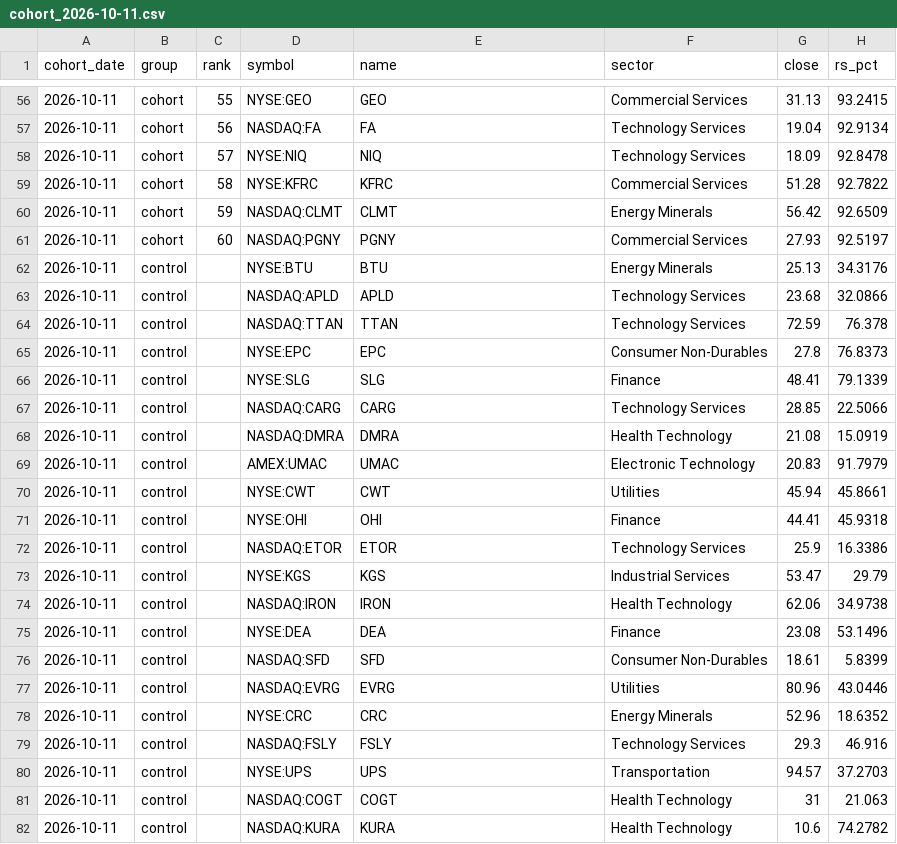
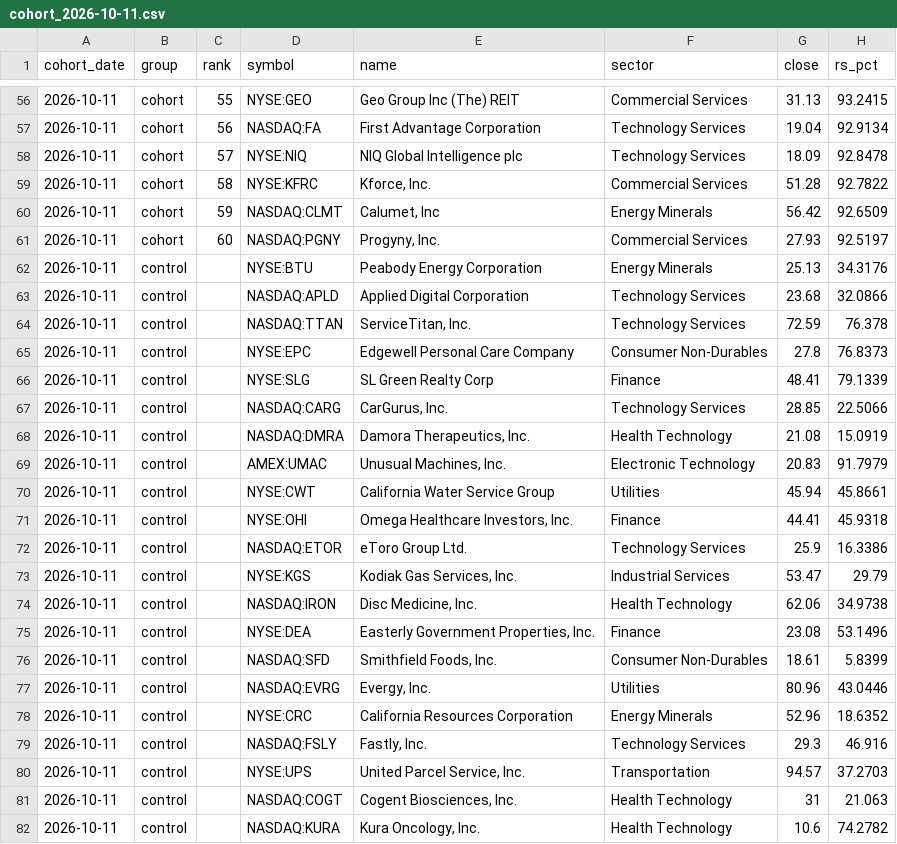
Before and after one commit to Topcat357/Strong-Stock-Lab, a CSV file: data/cohorts/cohort_2026-10-11.csv, drawn as a sheet; only a part is shown, gaps mark what is left out; the diff covers the shown part only; the diff names each change by its address in the sheet, - before the commit and + after, or states it on an @@ line.

```diff
--- a/data/cohorts/cohort_2026-10-11.csv
+++ b/data/cohorts/cohort_2026-10-11.csv
-E56 (name): GEO
+E56 (name): Geo Group Inc (The) REIT
-E57 (name): FA
+E57 (name): First Advantage Corporation
-E58 (name): NIQ
+E58 (name): NIQ Global Intelligence plc
-E59 (name): KFRC
+E59 (name): Kforce, Inc.
-E60 (name): CLMT
+E60 (name): Calumet, Inc
-E61 (name): PGNY
+E61 (name): Progyny, Inc.
-E62 (name): BTU
+E62 (name): Peabody Energy Corporation
-E63 (name): APLD
+E63 (name): Applied Digital Corporation
-E64 (name): TTAN
+E64 (name): ServiceTitan, Inc.
-E65 (name): EPC
+E65 (name): Edgewell Personal Care Company
-E66 (name): SLG
+E66 (name): SL Green Realty Corp
-E67 (name): CARG
+E67 (name): CarGurus, Inc.
-E68 (name): DMRA
+E68 (name): Damora Therapeutics, Inc.
-E69 (name): UMAC
+E69 (name): Unusual Machines, Inc.
-E70 (name): CWT
+E70 (name): California Water Service Group
-E71 (name): OHI
+E71 (name): Omega Healthcare Investors, Inc.
-E72 (name): ETOR
+E72 (name): eToro Group Ltd.
-E73 (name): KGS
+E73 (name): Kodiak Gas Services, Inc.
-E74 (name): IRON
+E74 (name): Disc Medicine, Inc.
-E75 (name): DEA
+E75 (name): Easterly Government Properties, Inc.
-E76 (name): SFD
+E76 (name): Smithfield Foods, Inc.
-E77 (name): EVRG
+E77 (name): Evergy, Inc.
-E78 (name): CRC
+E78 (name): California Resources Corporation
-E79 (name): FSLY
+E79 (name): Fastly, Inc.
-E80 (name): UPS
+E80 (name): United Parcel Service, Inc.
-E81 (name): COGT
+E81 (name): Cogent Biosciences, Inc.
-E82 (name): KURA
+E82 (name): Kura Oncology, Inc.
```
Also changed, not shown: 93 edited cells elsewhere in this file, 3 other files.
